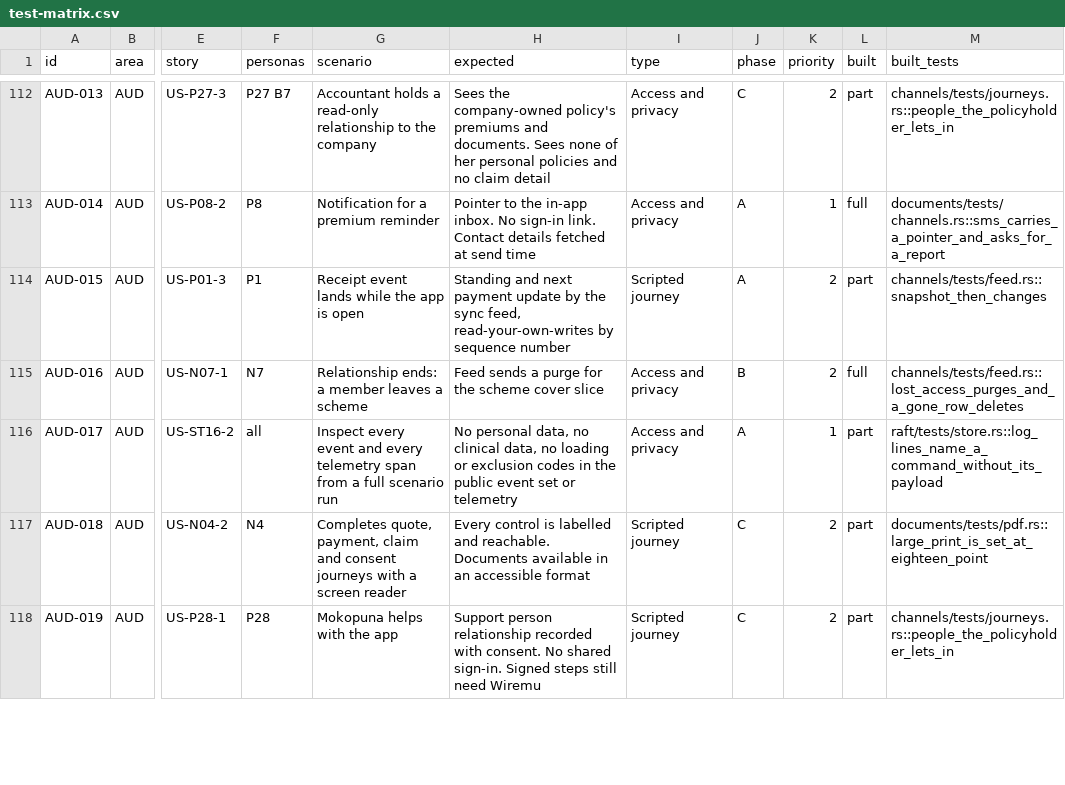
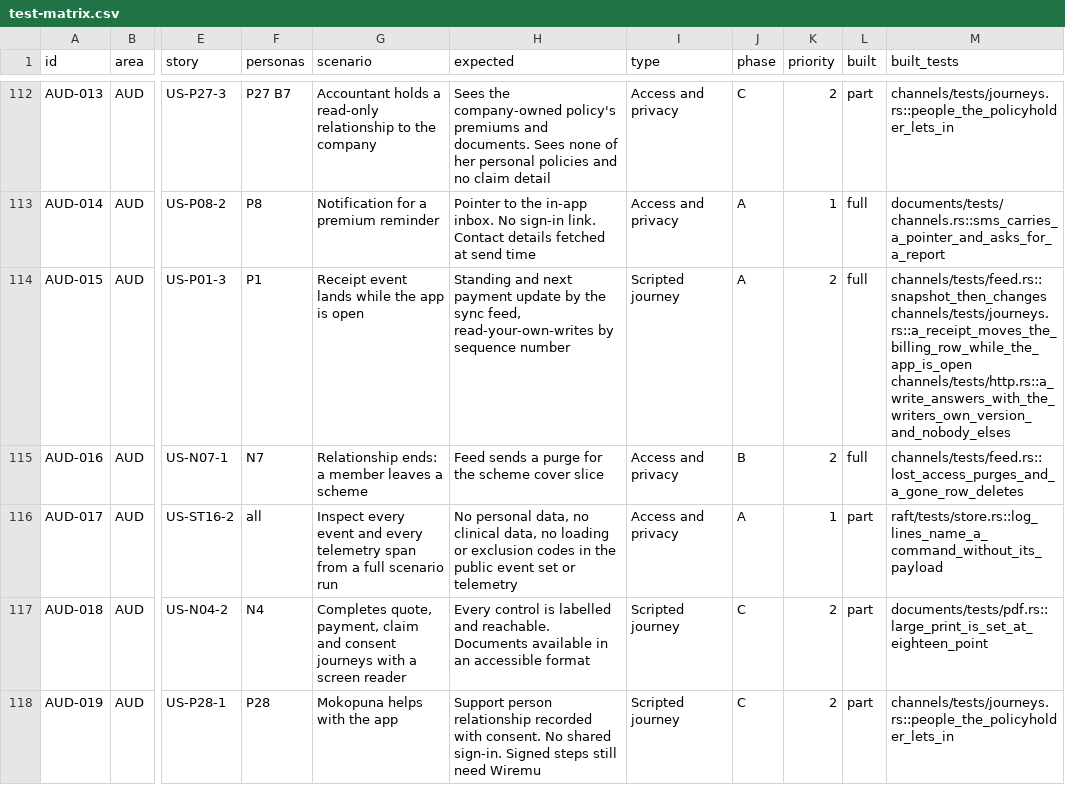
Before and after one commit to mitchell-johnson/Insurance, a CSV file: docs/testing/personas/test-matrix.csv, drawn as a sheet; only a part is shown, gaps mark what is left out; the diff names each change by its address in the sheet, - before the commit and + after, or states it on an @@ line.

```diff
--- a/docs/testing/personas/test-matrix.csv
+++ b/docs/testing/personas/test-matrix.csv
-L114 (built): part
+L114 (built): full
-M114 (built_tests): channels/tests/feed.rs::snapshot_then_changes
+M114 (built_tests): channels/tests/feed.rs::snapshot_then_changes channels/tests/journeys.rs::a_receipt_moves_the_billing_row_while_the_app_is_open channels/tests/http.rs::a_write_answers_with_the_writers_own_version_and_nobody_elses
```
Also changed, not shown: 6 other files.
